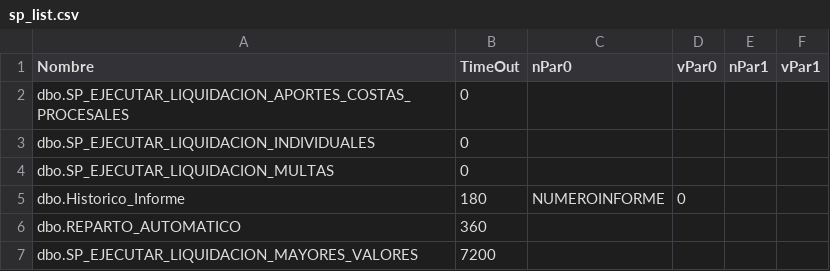
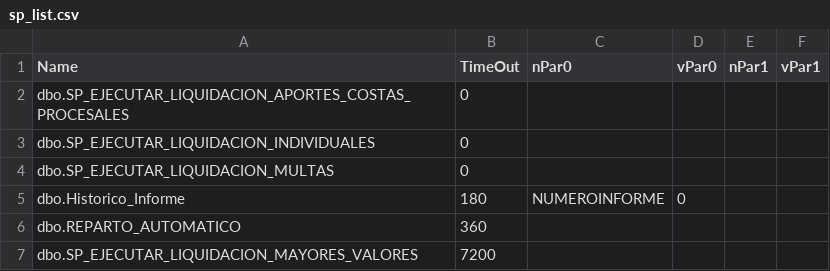
Before and after one commit to mauro014/ssms-sp-runner, a CSV file: Sp_Runner/Files/sp_list.csv, drawn as a sheet.

Commit message:
Change object names to english.

```diff
--- a/Sp_Runner/Files/sp_list.csv
+++ b/Sp_Runner/Files/sp_list.csv
@@ -1,2 +1,2 @@
-Nombre,TimeOut,nPar0,vPar0,nPar1,vPar1
+Name,TimeOut,nPar0,vPar0,nPar1,vPar1
 dbo.SP_EJECUTAR_LIQUIDACION_APORTES_COSTAS_PROCESALES,0,,,,
```
Also changed, not shown: 1 other file.
